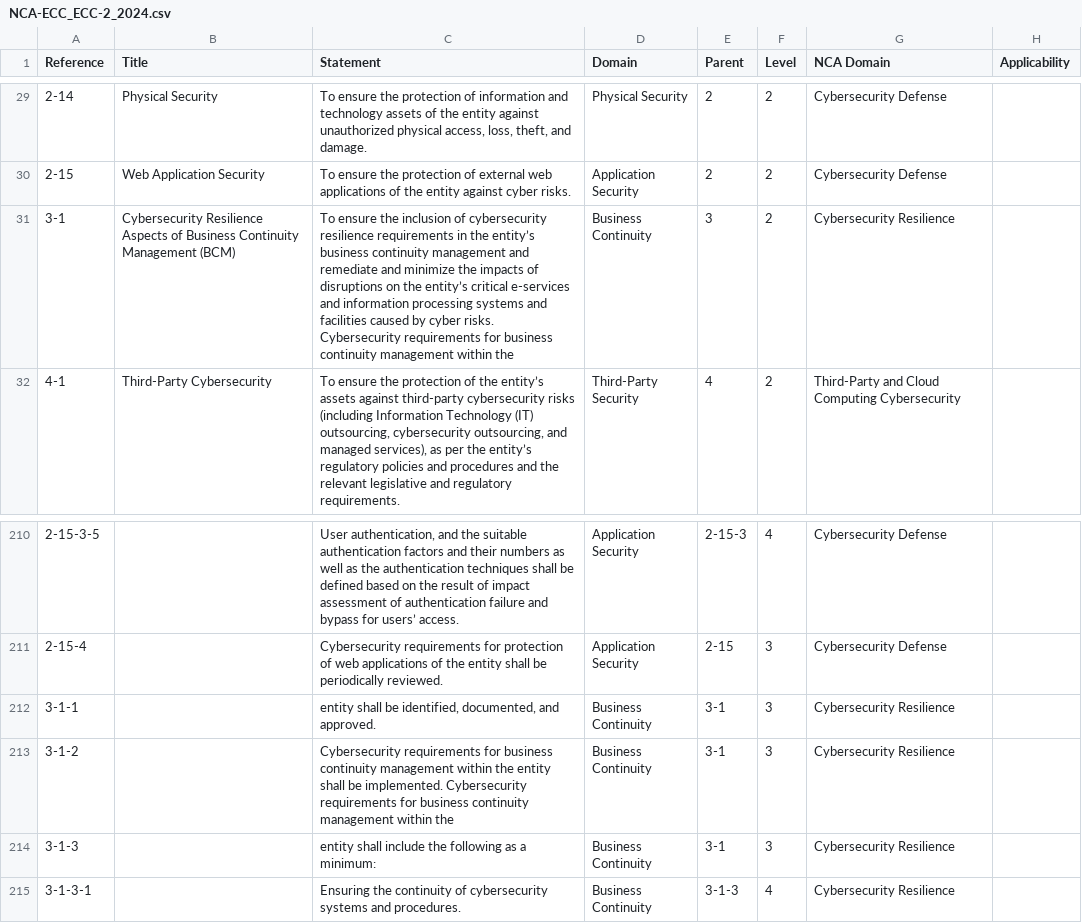
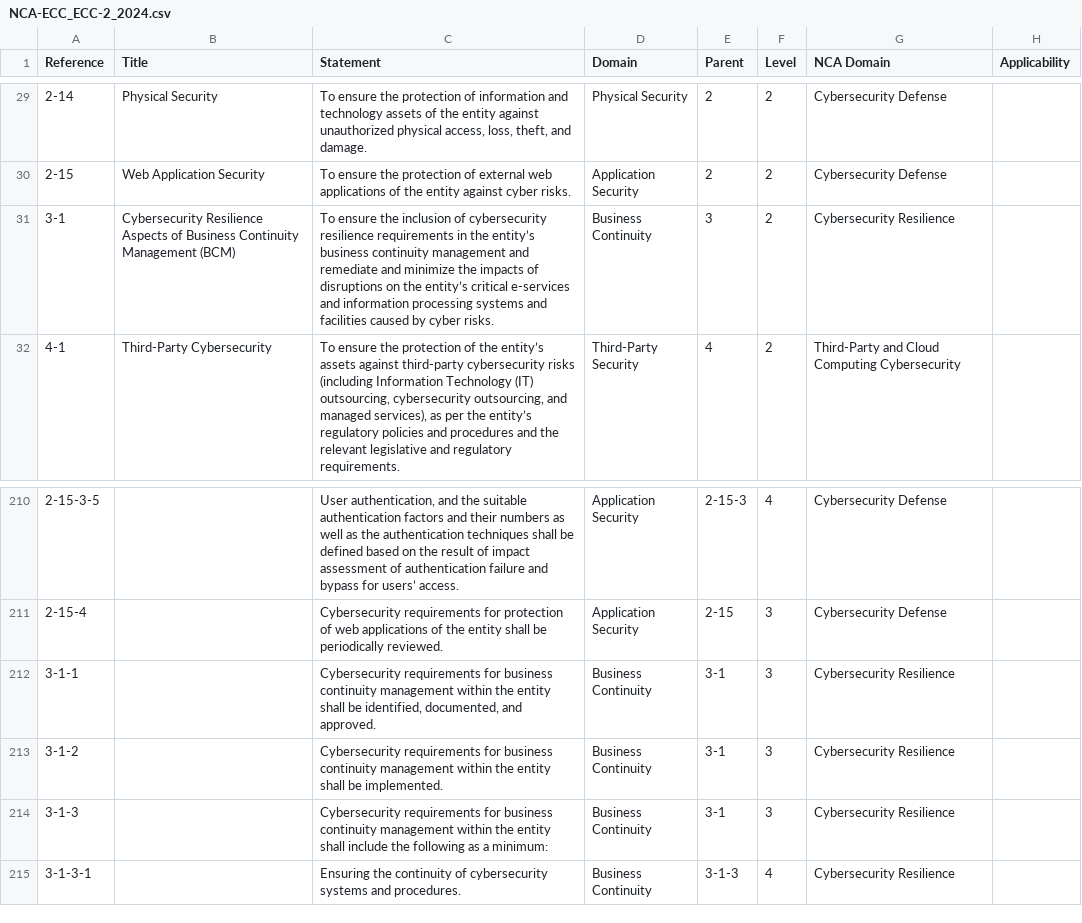
Before and after one commit to helah20/AutGRC, a CSV file: knowledge-base/frameworks/import/NCA-ECC_ECC-2_2024.csv, drawn as a sheet; only a part is shown, gaps mark what is left out.

```diff
--- a/knowledge-base/frameworks/import/NCA-ECC_ECC-2_2024.csv
+++ b/knowledge-base/frameworks/import/NCA-ECC_ECC-2_2024.csv
@@ -30,3 +30,3 @@
 2-15,Web Application Security,To ensure the protection of external web applications of the entity against cyber risks.,Application Security,2,2,Cybersecurity Defense,
-3-1,Cybersecurity Resilience Aspects of Business Continuity Management (BCM),To ensure the inclusion of cybersecurity resilience requirements in the entity’s business continuity management and remediate and minimize the impacts of disruptions on the entity’s critical e-services and information processing systems and facilities caused by cyber risks. Cybersecurity requirements for business continuity management within the,Business Continuity,3,2,Cybersecurity Resilience,
+3-1,Cybersecurity Resilience Aspects of Business Continuity Management (BCM),To ensure the inclusion of cybersecurity resilience requirements in the entity’s business continuity management and remediate and minimize the impacts of disruptions on the entity’s critical e-services and information processing systems and facilities caused by cyber risks.,Business Continuity,3,2,Cybersecurity Resilience,
 4-1,Third-Party Cybersecurity,"To ensure the protection of the entity’s assets against third-party cybersecurity risks (including Information Technology (IT) outsourcing, cybersecurity outsourcing, and managed services), as per the entity’s regulatory policies and procedures and the relevant legislative and regulatory requirements.",Third-Party Security,4,2,Third-Party and Cloud Computing Cybersecurity,
@@ -211,5 +211,5 @@
 2-15-4,,Cybersecurity requirements for protection of web applications of the entity shall be periodically reviewed.,Application Security,2-15,3,Cybersecurity Defense,
-3-1-1,,"entity shall be identified, documented, and approved.",Business Continuity,3-1,3,Cybersecurity Resilience,
-3-1-2,,Cybersecurity requirements for business continuity management within the entity shall be implemented. Cybersecurity requirements for business continuity management within the,Business Continuity,3-1,3,Cybersecurity Resilience,
-3-1-3,,entity shall include the following as a minimum:,Business Continuity,3-1,3,Cybersecurity Resilience,
+3-1-1,,"Cybersecurity requirements for business continuity management within the entity shall be identified, documented, and approved.",Business Continuity,3-1,3,Cybersecurity Resilience,
+3-1-2,,Cybersecurity requirements for business continuity management within the entity shall be implemented.,Business Continuity,3-1,3,Cybersecurity Resilience,
+3-1-3,,Cybersecurity requirements for business continuity management within the entity shall include the following as a minimum:,Business Continuity,3-1,3,Cybersecurity Resilience,
 3-1-3-1,,Ensuring the continuity of cybersecurity systems and procedures.,Business Continuity,3-1-3,4,Cybersecurity Resilience,
```
Also changed, not shown: knowledge-base/frameworks/import/NCA-CSCC_CSCC-1_2019.csv, knowledge-base/frameworks/import/NCA-OSMACC_OSMACC-1_2021.csv, 8 other files.
